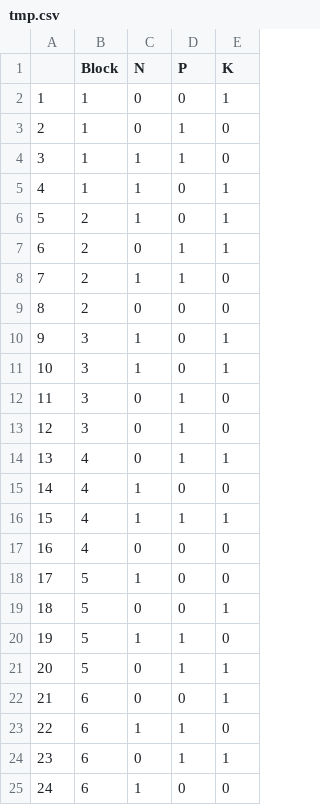
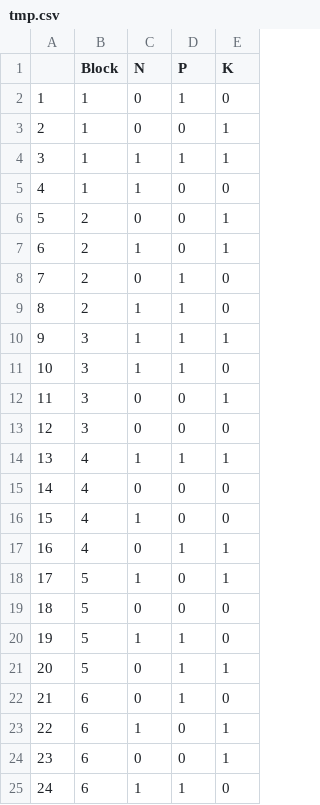
Before and after one commit to AnkurSatya/VU-EDDA, a CSV file: assignments/1/tmp.csv, drawn as a sheet.

```diff
--- a/assignments/1/tmp.csv
+++ b/assignments/1/tmp.csv
@@ -1,25 +1,25 @@
 "","Block","N","P","K"
-"1",1,0,0,1
-"2",1,0,1,0
-"3",1,1,1,0
-"4",1,1,0,1
-"5",2,1,0,1
-"6",2,0,1,1
-"7",2,1,1,0
-"8",2,0,0,0
-"9",3,1,0,1
-"10",3,1,0,1
-"11",3,0,1,0
-"12",3,0,1,0
-"13",4,0,1,1
-"14",4,1,0,0
-"15",4,1,1,1
-"16",4,0,0,0
-"17",5,1,0,0
-"18",5,0,0,1
+"1",1,0,1,0
+"2",1,0,0,1
+"3",1,1,1,1
+"4",1,1,0,0
+"5",2,0,0,1
+"6",2,1,0,1
+"7",2,0,1,0
+"8",2,1,1,0
+"9",3,1,1,1
+"10",3,1,1,0
+"11",3,0,0,1
+"12",3,0,0,0
+"13",4,1,1,1
+"14",4,0,0,0
+"15",4,1,0,0
+"16",4,0,1,1
+"17",5,1,0,1
+"18",5,0,0,0
 "19",5,1,1,0
 "20",5,0,1,1
-"21",6,0,0,1
-"22",6,1,1,0
-"23",6,0,1,1
-"24",6,1,0,0
+"21",6,0,1,0
+"22",6,1,0,1
+"23",6,0,0,1
+"24",6,1,1,0
```
Also changed, not shown: 2 other files.
